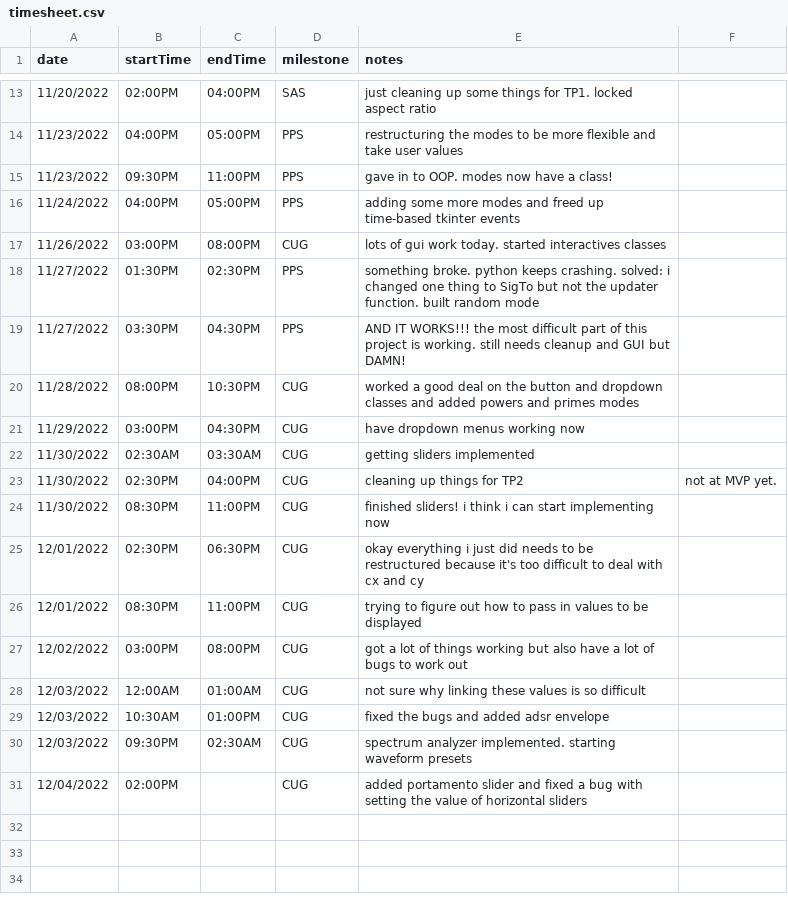
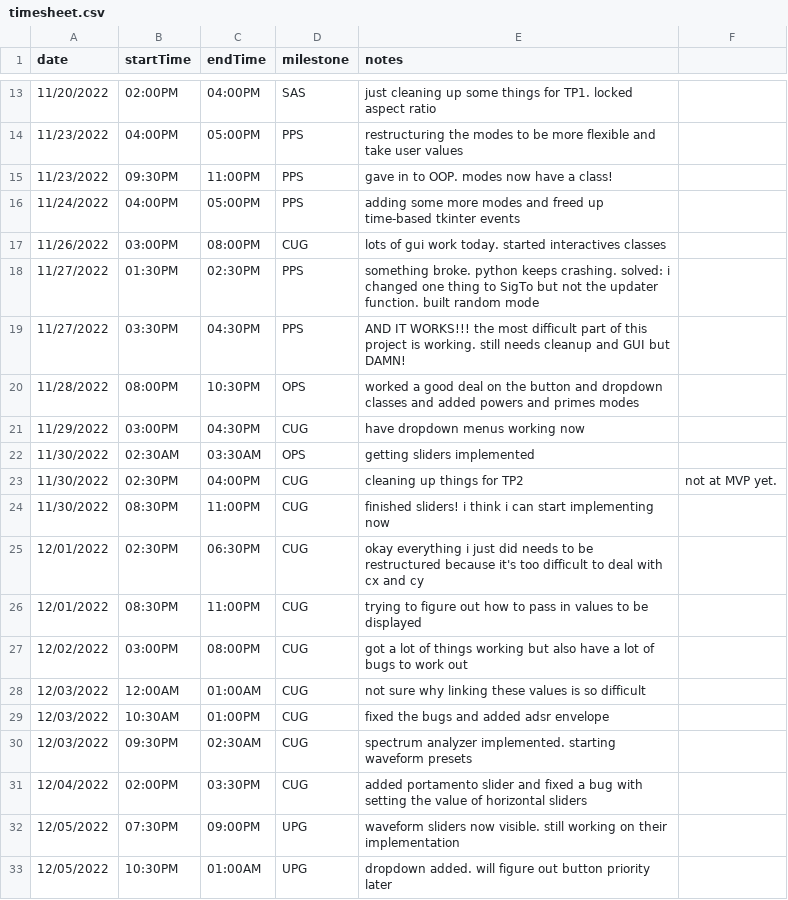
Before and after one commit to BrazenBunnies/partialSlidingAdditiveSynth, a CSV file: designDocs/timesheet.csv, drawn as a sheet; only a part is shown, gaps mark what is left out.

Commit message:
working on waveforms

```diff
--- a/designDocs/timesheet.csv
+++ b/designDocs/timesheet.csv
@@ -19,5 +19,5 @@ date,startTime,endTime,milestone,notes
 11/27/2022,03:30PM,04:30PM,PPS,AND IT WORKS!!! the most difficult part of this project is working. still needs cleanup and GUI but DAMN!
-11/28/2022,08:00PM,10:30PM,CUG,worked a good deal on the button and dropdown classes and added powers and primes modes
+11/28/2022,08:00PM,10:30PM,OPS,worked a good deal on the button and dropdown classes and added powers and primes modes
 11/29/2022,03:00PM,04:30PM,CUG,have dropdown menus working now
-11/30/2022,02:30AM,03:30AM,CUG,getting sliders implemented
+11/30/2022,02:30AM,03:30AM,OPS,getting sliders implemented
 11/30/2022,02:30PM,04:00PM,CUG,cleaning up things for TP2, not at MVP yet.
@@ -30,2 +30,4 @@ date,startTime,endTime,milestone,notes
 12/03/2022,09:30PM,02:30AM,CUG,spectrum analyzer implemented. starting waveform presets
-12/04/2022,02:00PM,,CUG,added portamento slider and fixed a bug with setting the value of horizontal sliders
+12/04/2022,02:00PM,03:30PM,CUG,added portamento slider and fixed a bug with setting the value of horizontal sliders
+12/05/2022,07:30PM,09:00PM,UPG,waveform sliders now visible. still working on their implementation
+12/05/2022,10:30PM,01:00AM,UPG,dropdown added. will figure out button priority later
```
Also changed, not shown: 10 other files.
